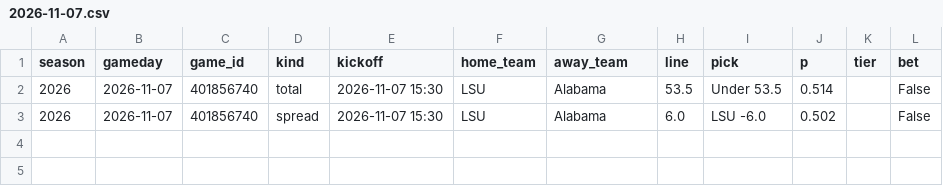
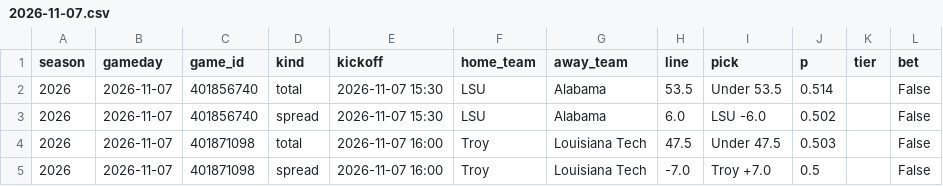
Before and after one commit to g5dsfss7yk-debug/chrisgantt-site, a CSV file: football-model/picks/cfb/2026-11-07.csv, drawn as a sheet; the diff names each change by its address in the sheet, - before the commit and + after, or states it on an @@ line.

```diff
--- a/football-model/picks/cfb/2026-11-07.csv
+++ b/football-model/picks/cfb/2026-11-07.csv
+row 4: 2026 | 2026-11-07 | 401871098 | total | 2026-11-07 16:00 | Troy | Louisiana Tech | 47.5 | Under 47.5 | 0.503 |  | False
+row 5: 2026 | 2026-11-07 | 401871098 | spread | 2026-11-07 16:00 | Troy | Louisiana Tech | -7.0 | Troy +7.0 | 0.5 |  | False
```
Also changed, not shown: 1 other file.
